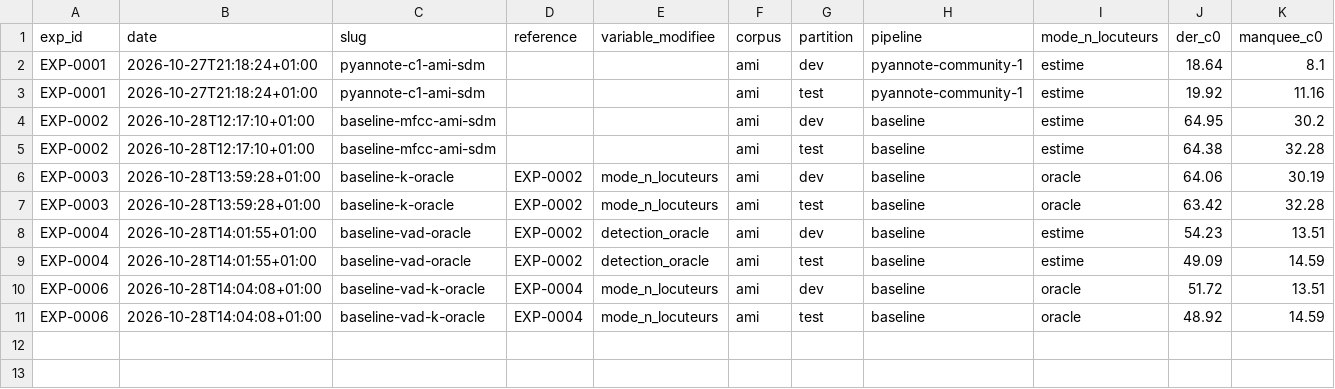
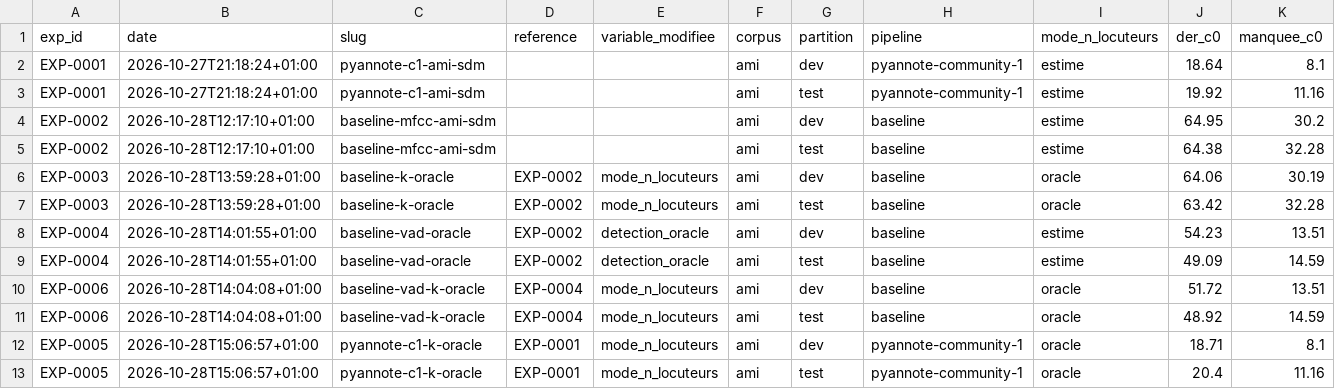
Before and after one commit to PaulSKU/Who-Spoke, a CSV file: results/leaderboard.csv, drawn as a sheet; only a part is shown; rows hold the shown columns only; the diff names each change by its address in the sheet, - before the commit and + after, or states it on an @@ line.

```diff
--- a/results/leaderboard.csv
+++ b/results/leaderboard.csv
+row 12: EXP-0005 | 2026-10-28T15:06:57+01:00 | pyannote-c1-k-oracle | EXP-0001 | mode_n_locuteurs | ami | dev | pyannote-community-1 | oracle | 18.71 | 8.1
+row 13: EXP-0005 | 2026-10-28T15:06:57+01:00 | pyannote-c1-k-oracle | EXP-0001 | mode_n_locuteurs | ami | test | pyannote-community-1 | oracle | 20.4 | 11.16
```
Also changed, not shown: 41 other files.
